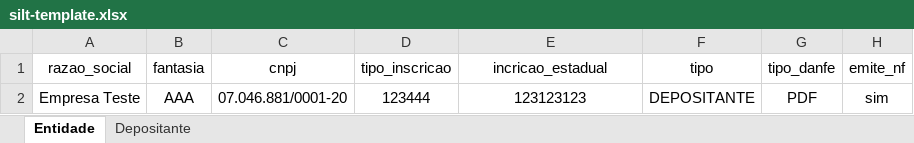
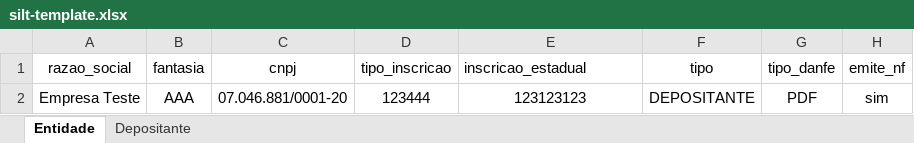
Before and after one commit to LFSOFTWARE/infra-aauto, an Excel workbook: infraAuto/silt-template.xlsx, sheet Entidade, drawn as a sheet; only a part is shown; values as stored, in another font and other column widths than the file's, no borders; the diff names each change by its address in the sheet, - before the commit and + after, or states it on an @@ line.

```diff
--- a/infraAuto/silt-template.xlsx (sheet Entidade)
+++ b/infraAuto/silt-template.xlsx (sheet Entidade)
-E1: incricao_estadual
+E1: inscricao_estadual
-E1 alignment: center
+E1 alignment: left
```
Also changed, not shown: 3 other files.
